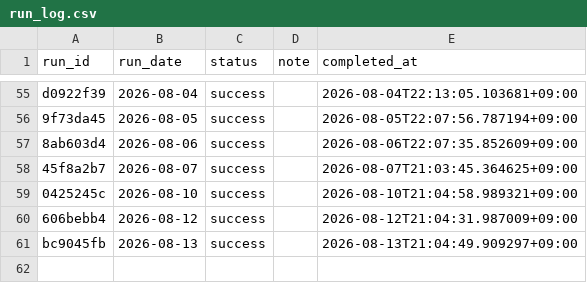
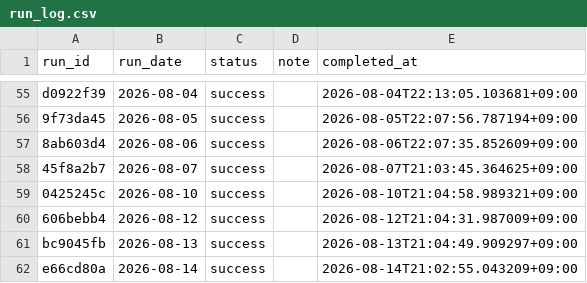
Before and after one commit to zamaxg5ktkyms9/S-Quant, a CSV file: backups/sheets/run_log.csv, drawn as a sheet; only a part is shown, gaps mark what is left out.

```diff
--- a/backups/sheets/run_log.csv
+++ b/backups/sheets/run_log.csv
@@ -61 +61,2 @@ d0922f39,2026-08-04,success,,2026-08-04T22:13:05.103681+09:00
 bc9045fb,2026-08-13,success,,2026-08-13T21:04:49.909297+09:00
+e66cd80a,2026-08-14,success,,2026-08-14T21:02:55.043209+09:00
```
Also changed, not shown: backups/sheets/portfolio.csv.
